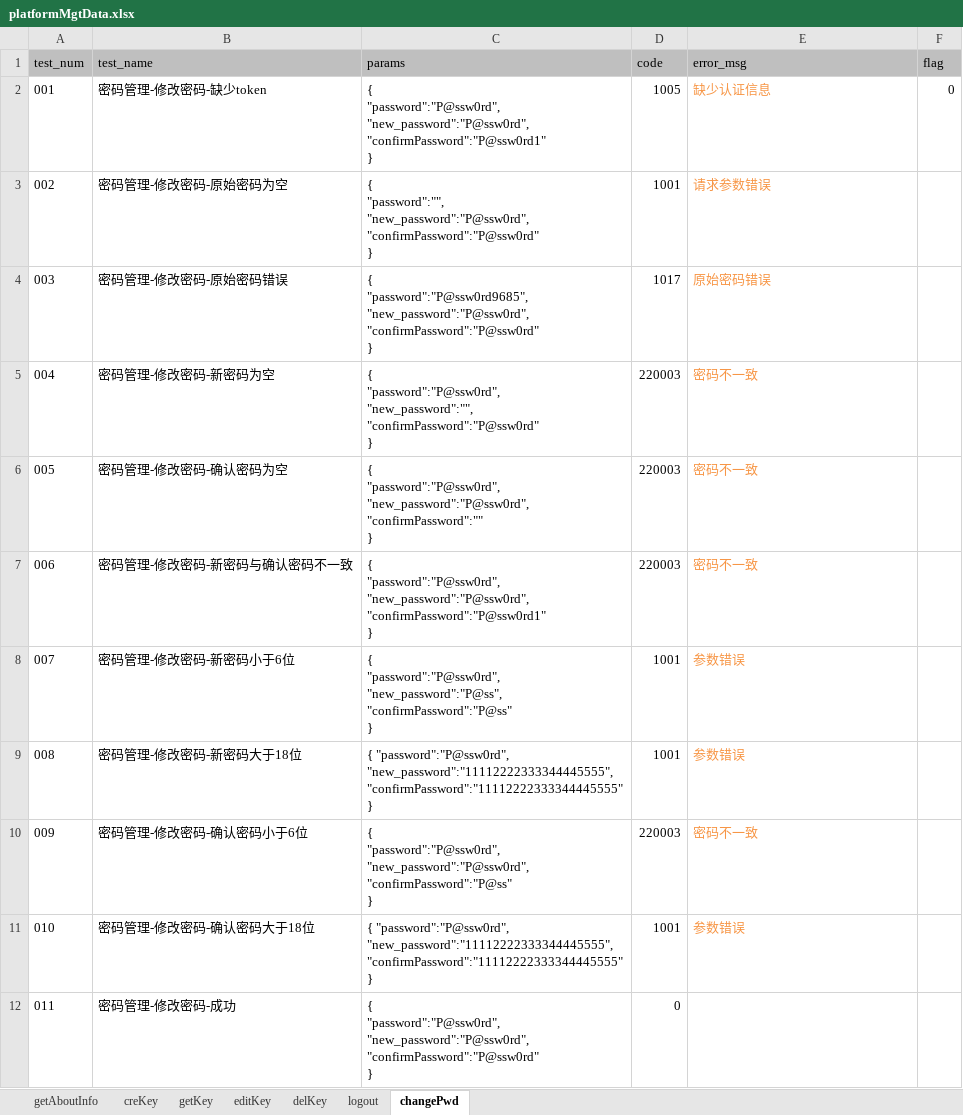
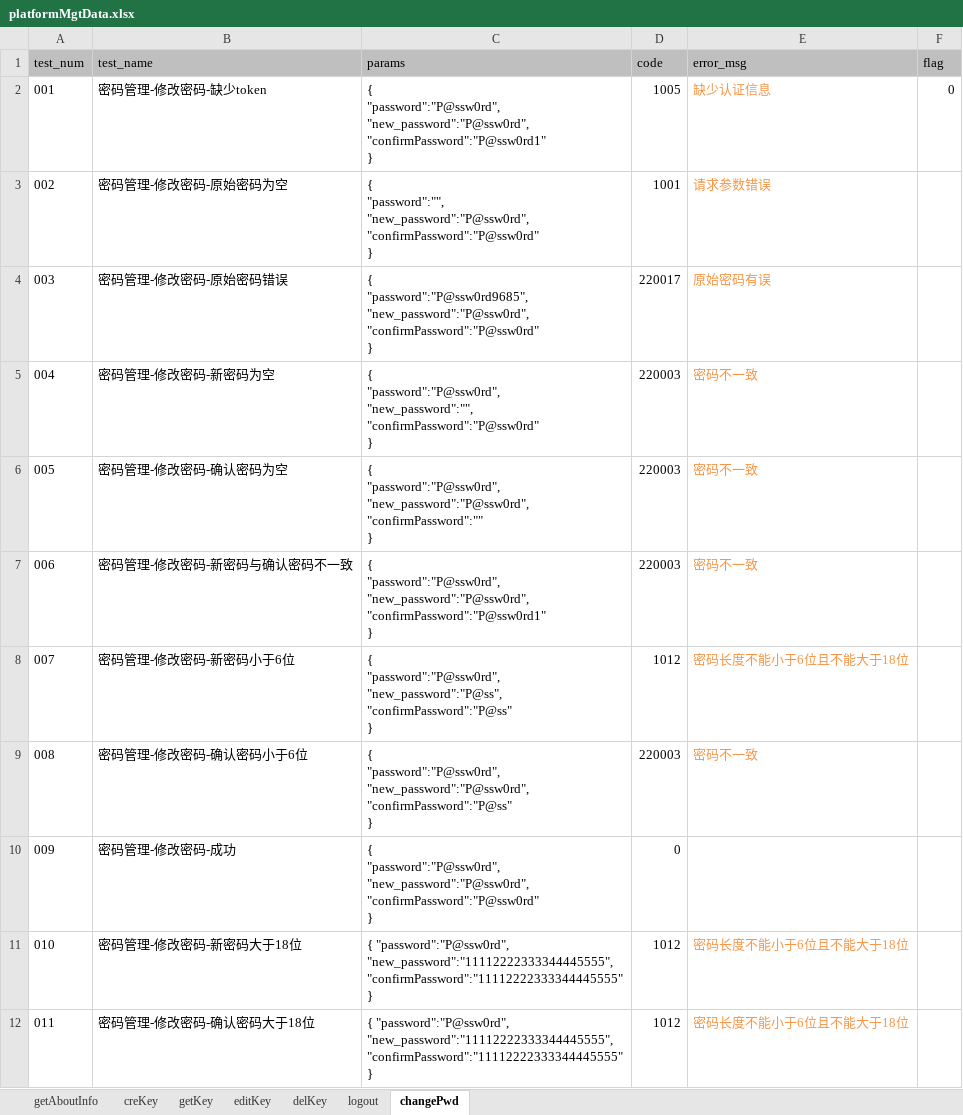
Before and after one commit to LeonaHao/PanaCloud4.2_API_unittest, an Excel workbook: datafiles/platformMgtData.xlsx, sheet changePwd, drawn as a sheet; values as stored, in another font and other column widths than the file's, no borders; ↵ is a line break in a cell; the diff names each change by its address in the sheet, - before the commit and + after, or states it on an @@ line.

```diff
--- a/datafiles/platformMgtData.xlsx (sheet changePwd)
+++ b/datafiles/platformMgtData.xlsx (sheet changePwd)
-D4 (code): 1017
+D4 (code): 220017
-E4 (error_msg): 原始密码错误
+E4 (error_msg): 原始密码有误
-D8 (code): 1001
+D8 (code): 1012
-E8 (error_msg): 参数错误
+E8 (error_msg): 密码长度不能小于6位且不能大于18位
-B9 (test_name): 密码管理-修改密码-新密码大于18位
+B9 (test_name): 密码管理-修改密码-确认密码小于6位
-C9 (params): { "password":"P@ssw0rd", ↵ "new_password":"11112222333344445555", ↵ "confirmPassword":"11112222333344445555" ↵ }
+C9 (params): { ↵ "password":"P@ssw0rd", ↵ "new_password":"P@ssw0rd", ↵ "confirmPassword":"P@ss" ↵ }
-D9 (code): 1001
+D9 (code): 220003
-E9 (error_msg): 参数错误
+E9 (error_msg): 密码不一致
-B10 (test_name): 密码管理-修改密码-确认密码小于6位
+B10 (test_name): 密码管理-修改密码-成功
-C10 (params): …"password":"P@ssw0rd", ↵ "new_password":"P@ssw0rd", ↵ "confirmPassword":"P@ss" ↵ }
+C10 (params): …"password":"P@ssw0rd", ↵ "new_password":"P@ssw0rd", ↵ "confirmPassword":"P@ssw0rd" ↵ }
-D10 (code): 220003
+D10 (code): 0
-E10 (error_msg): 密码不一致
+E10 (error_msg): (empty)
-B11 (test_name): 密码管理-修改密码-确认密码大于18位
+B11 (test_name): 密码管理-修改密码-新密码大于18位
-D11 (code): 1001
+D11 (code): 1012
-E11 (error_msg): 参数错误
+E11 (error_msg): 密码长度不能小于6位且不能大于18位
-B12 (test_name): 密码管理-修改密码-成功
+B12 (test_name): 密码管理-修改密码-确认密码大于18位
-C12 (params): { ↵ "password":"P@ssw0rd", ↵ "new_password":"P@ssw0rd", ↵ "confirmPassword":"P@ssw0rd" ↵ }
+C12 (params): { "password":"P@ssw0rd", ↵ "new_password":"11112222333344445555", ↵ "confirmPassword":"11112222333344445555" ↵ }
-D12 (code): 0
+D12 (code): 1012
-E12 (error_msg): (empty)
+E12 (error_msg): 密码长度不能小于6位且不能大于18位
```
Also changed, not shown: sheet delKey, sheet editKey, datafiles/busipoolMgtData.xlsx, datafiles/userGroupMgtData.xlsx, 15 other files.
